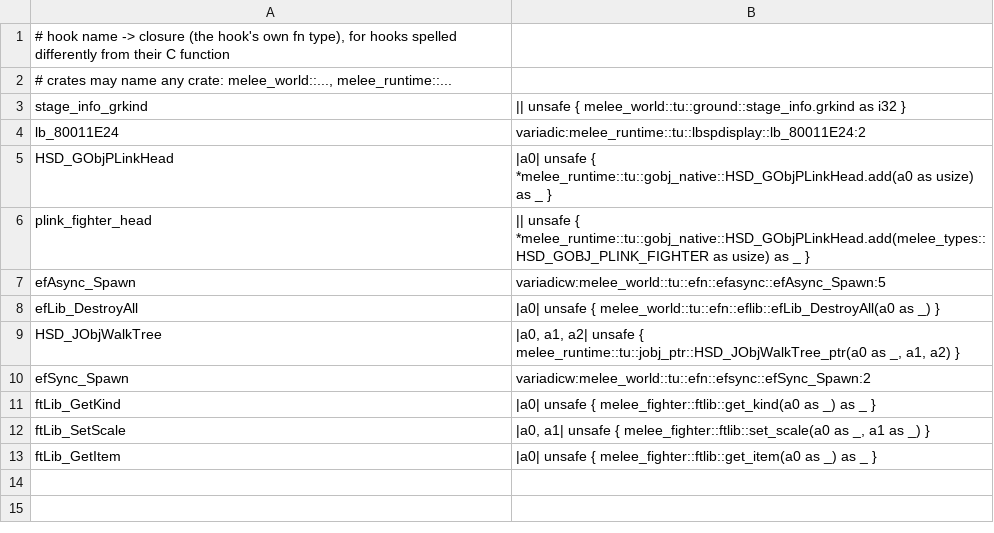
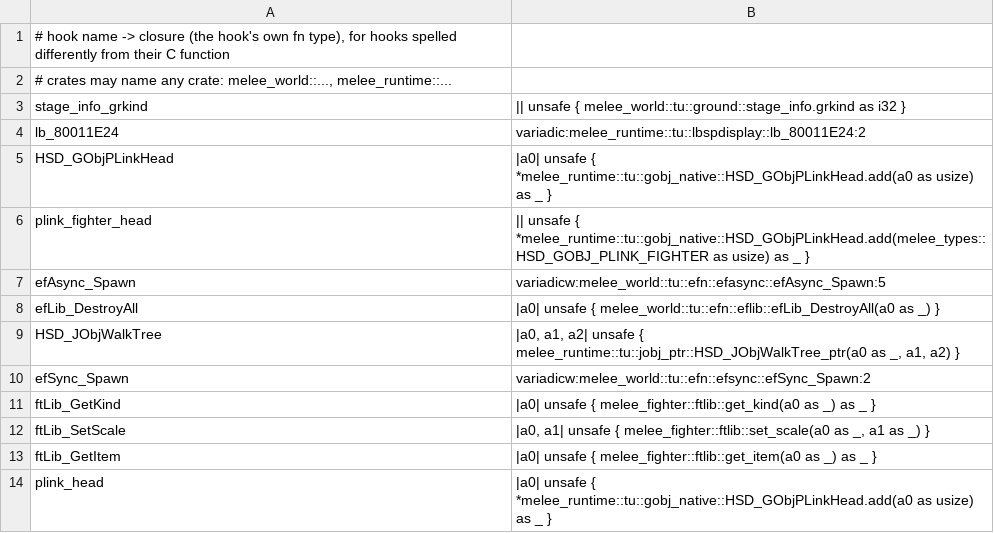
Before and after one commit to GurekamDhillon/melee, a TSV file: tools/rust-port/link/link_alias.tsv, drawn as a sheet; the diff names each change by its address in the sheet, - before the commit and + after, or states it on an @@ line.

```diff
--- a/tools/rust-port/link/link_alias.tsv
+++ b/tools/rust-port/link/link_alias.tsv
+row 14: plink_head | |a0| unsafe { *melee_runtime::tu::gobj_native::HSD_GObjPLinkHead.add(a0 as usize) as _ }
```
Also changed, not shown: 10 other files.
